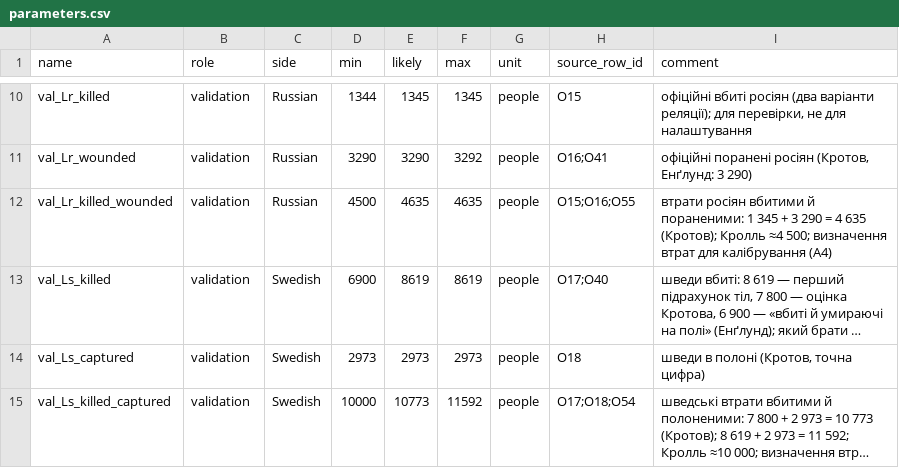
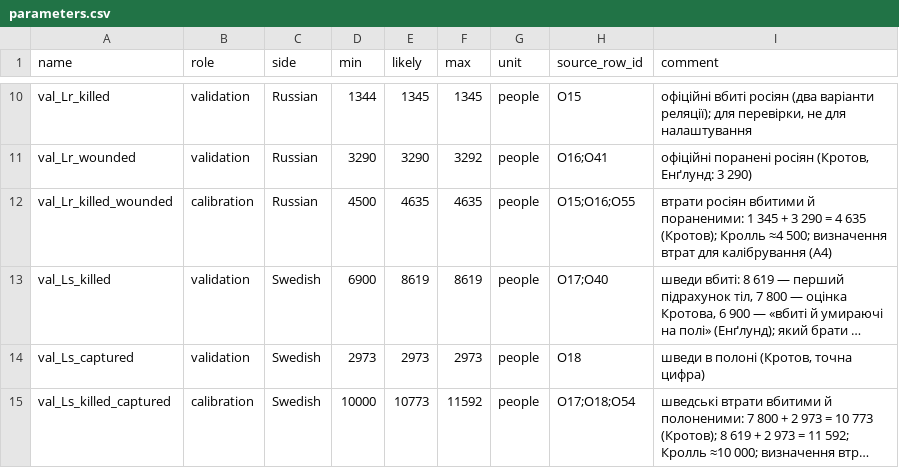
Before and after one commit to K4VOOM/poltava-model, a CSV file: data/parameters.csv, drawn as a sheet; only a part is shown, gaps mark what is left out; long unchanged cells end in …; the diff names each change by its address in the sheet, - before the commit and + after, or states it on an @@ line.

Commit message:
add Monte Carlo calibration function and corresponding tests

```diff
--- a/data/parameters.csv
+++ b/data/parameters.csv
-B12 (role): validation
+B12 (role): calibration
-B15 (role): validation
+B15 (role): calibration
```
Also changed, not shown: 2 other files.
